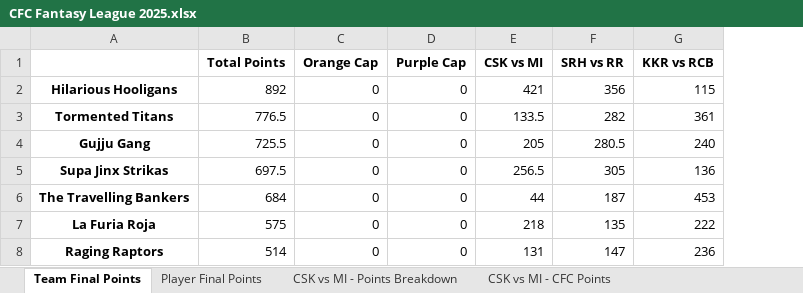
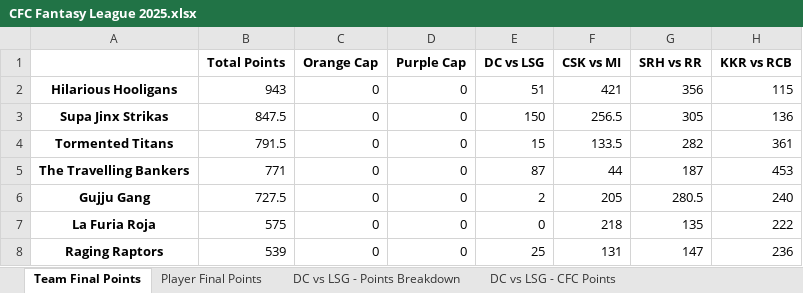
Before and after one commit to VarunVKamath/cfc-fantasy-league-be, an Excel workbook: CFC Fantasy League 2025.xlsx, sheet Team Final Points, drawn as a sheet; values as stored, in another font and other column widths than the file's, no borders; removed rows and columns are numbered as before the commit, all else as after; the diff names each change by its address in the sheet, - before the commit and + after, or states it on an @@ line.

```diff
--- a/CFC Fantasy League 2025.xlsx (sheet Team Final Points)
+++ b/CFC Fantasy League 2025.xlsx (sheet Team Final Points)
+sheet tab: DC vs LSG - Points Breakdown
+sheet tab: DC vs LSG - CFC Points
+column E (DC vs LSG), rows 2-3: 51 | 150; row 5: 87; rows 7-8: 0 | 25
-B2 (Total Points): 892
+B2 (Total Points): 943
-row 3: Tormented Titans | 776.5 | 0 | 0 | 133.5 | 282 | 361
-row 4: Gujju Gang | 725.5 | 0 | 0 | 205 | 280.5 | 240
-B3 (Total Points): 697.5
+B3 (Total Points): 847.5
+row 4: Tormented Titans | 791.5 | 0 | 0 | 15 | 133.5 | 282 | 361
-B5 (Total Points): 684
+B5 (Total Points): 771
+row 6: Gujju Gang | 727.5 | 0 | 0 | 2 | 205 | 280.5 | 240
-B8 (Total Points): 514
+B8 (Total Points): 539
```
Also changed, not shown: sheet Player Final Points, sheet KKR vs RCB - CFC Points, sheet SRH vs RR - CFC Points, sheet CSK vs MI - CFC Points, 3 other files.
